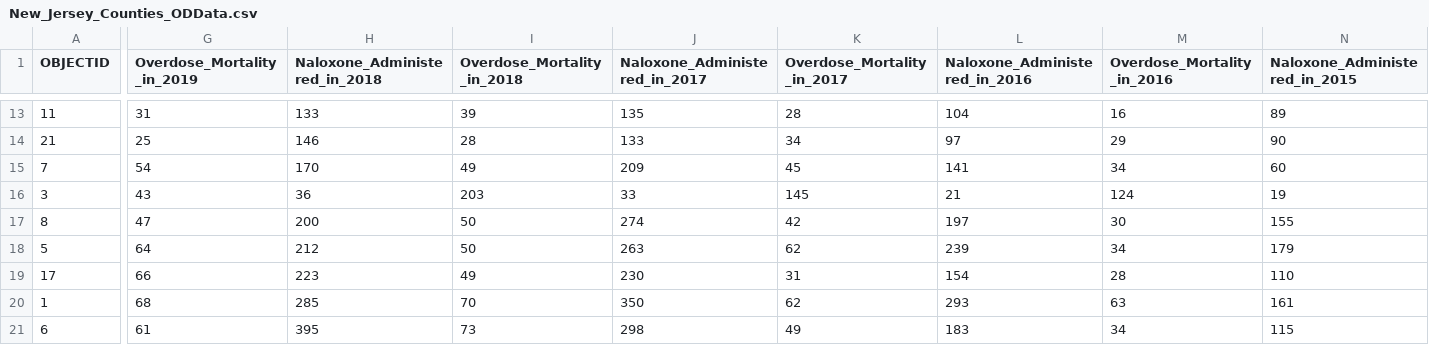
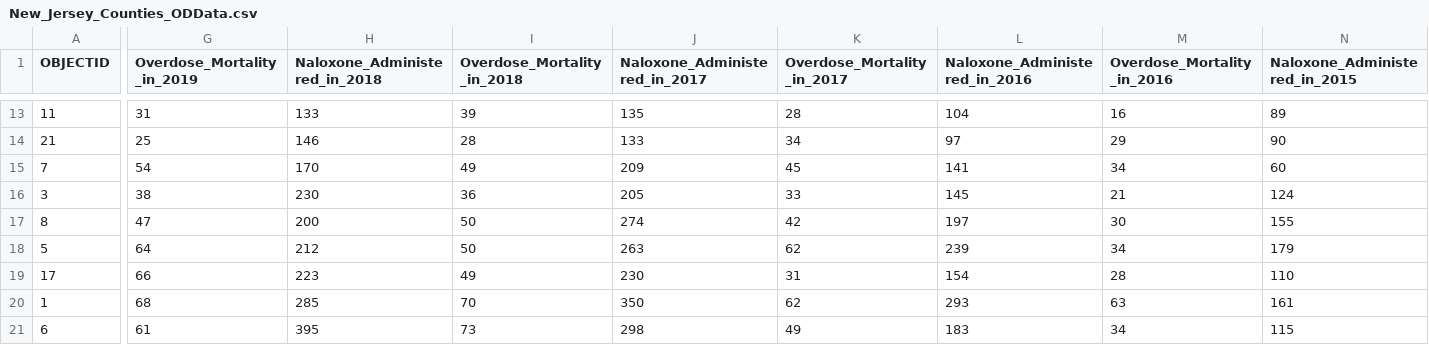
Before and after one commit to wgannon/New-Jersey-Opioid-Map, a CSV file: data/New_Jersey_Counties_ODData.csv, drawn as a sheet; only a part is shown, gaps mark what is left out; the diff covers the shown part only; the diff names each change by its address in the sheet, - before the commit and + after, or states it on an @@ line.

Commit message:
Corrected Data Input Error
Burlington County had a column missing.

```diff
--- a/data/New_Jersey_Counties_ODData.csv
+++ b/data/New_Jersey_Counties_ODData.csv
-G16 (Overdose_Mortality_in_2019): 43
+G16 (Overdose_Mortality_in_2019): 38
-H16 (Naloxone_Administered_in_2018): 36
+H16 (Naloxone_Administered_in_2018): 230
-I16 (Overdose_Mortality_in_2018): 203
+I16 (Overdose_Mortality_in_2018): 36
-J16 (Naloxone_Administered_in_2017): 33
+J16 (Naloxone_Administered_in_2017): 205
-K16 (Overdose_Mortality_in_2017): 145
+K16 (Overdose_Mortality_in_2017): 33
-L16 (Naloxone_Administered_in_2016): 21
+L16 (Naloxone_Administered_in_2016): 145
-M16 (Overdose_Mortality_in_2016): 124
+M16 (Overdose_Mortality_in_2016): 21
-N16 (Naloxone_Administered_in_2015): 19
+N16 (Naloxone_Administered_in_2015): 124
```
Also changed, not shown: 1 edited cell elsewhere in this file.
